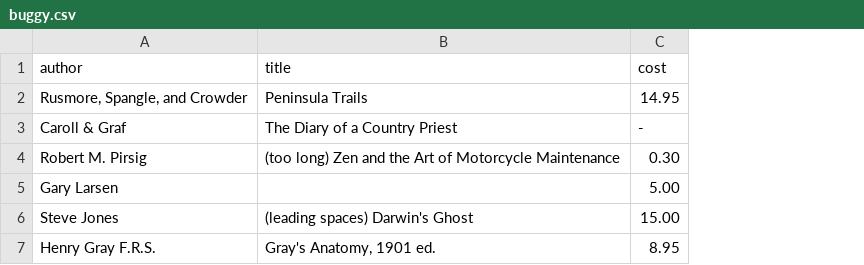
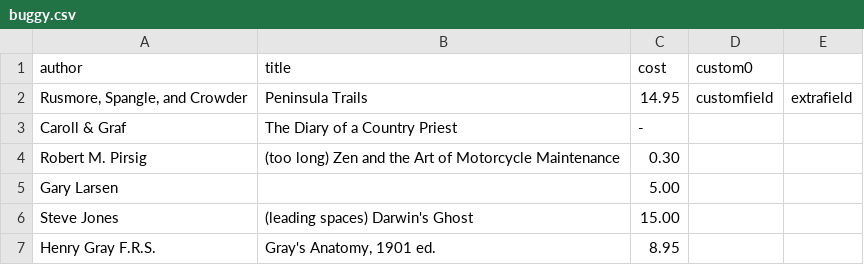
Before and after one commit to LucidDB/luciddb_perforce_swimlanes_DONOTFORK, a CSV file: farrago/unitsql/med/flatfiles/buggy.csv, drawn as a sheet; the diff names each change by its address in the sheet, - before the commit and + after, or states it on an @@ line.

Commit message:
LU/LUCIDDB: fix flatfile reader when data file has too many columns, row recovery (LER-3605)
[git-p4: depot-paths = "//open/lu/dev/": change = 8382]

```diff
--- a/farrago/unitsql/med/flatfiles/buggy.csv
+++ b/farrago/unitsql/med/flatfiles/buggy.csv
+column D (custom0), row 2: customfield
+column E, row 2: extrafield
```
Also changed, not shown: 4 other files.
